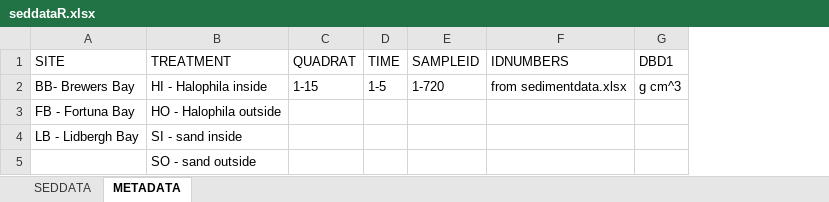
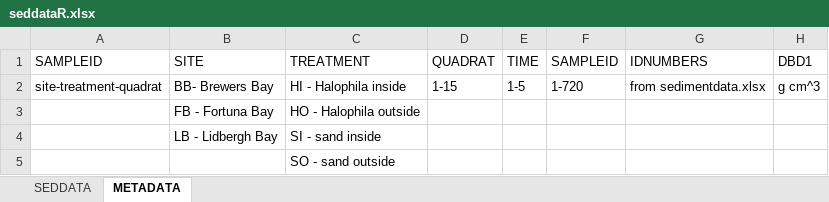
Before and after one commit to hannahferraro/MastersProject, an Excel workbook: data/seddataR.xlsx, sheet METADATA, drawn as a sheet; only a part is shown; values as stored, in another font and other column widths than the file's, no borders; the diff names each change by its address in the sheet, - before the commit and + after, or states it on an @@ line.

```diff
--- a/data/seddataR.xlsx (sheet METADATA)
+++ b/data/seddataR.xlsx (sheet METADATA)
+column A (SAMPLEID), row 2: site-treatment-quadrat
```
Also changed, not shown: sheet SEDDATA, data/quadratcover.xlsx, 11 other files.
